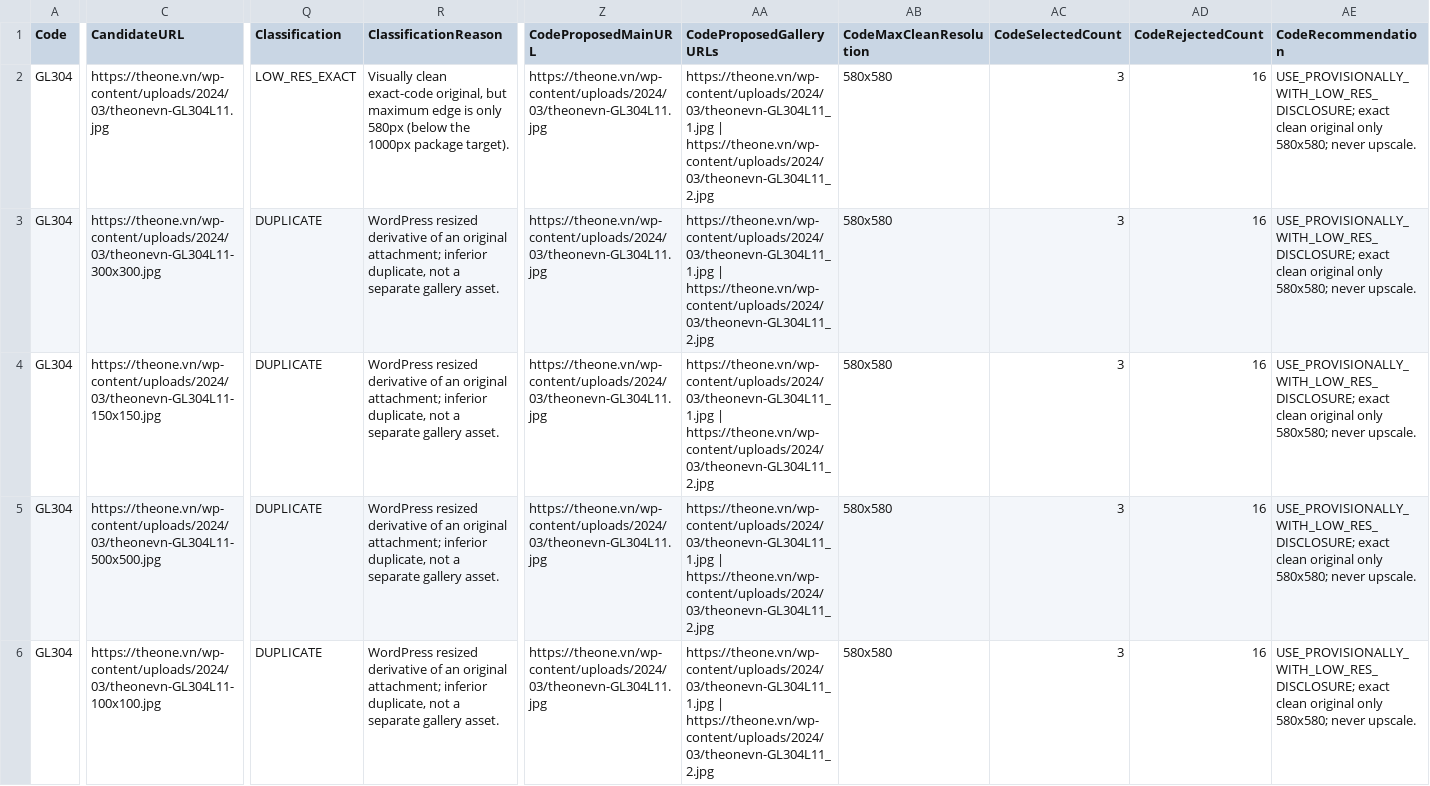
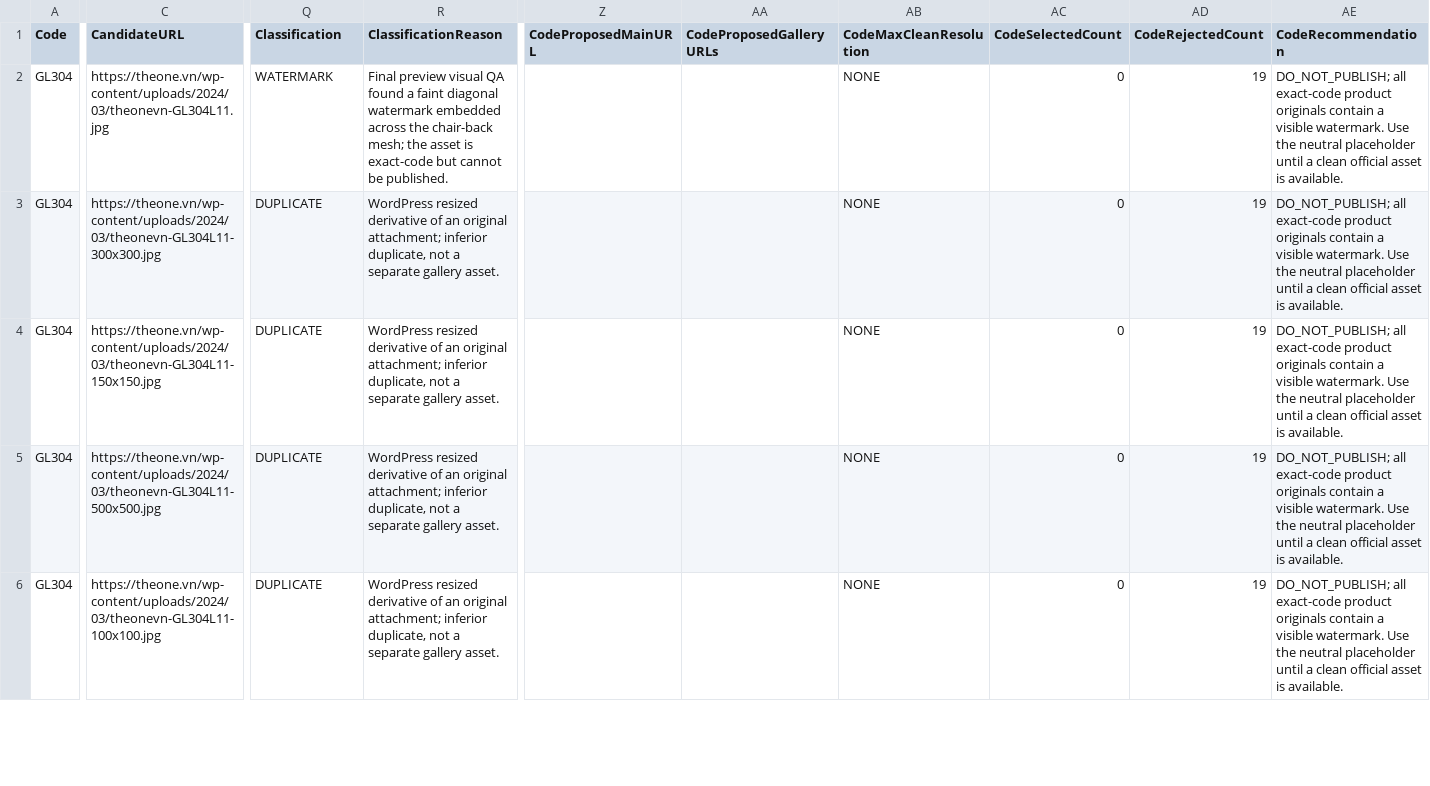
Before and after one commit to phuvuongdistributor-boop/-bafurni-website, a CSV file: PACKAGE_MESH_HIGHBACK_GL3XX_THEONE/images/SOURCE_IMAGE_AUDIT.csv, drawn as a sheet; only a part is shown, gaps mark what is left out; the diff covers the shown part only; the diff names each change by its address in the sheet, - before the commit and + after, or states it on an @@ line.

Commit message:
fix: remove watermarked GL304 assets from V10.04

```diff
--- a/PACKAGE_MESH_HIGHBACK_GL3XX_THEONE/images/SOURCE_IMAGE_AUDIT.csv
+++ b/PACKAGE_MESH_HIGHBACK_GL3XX_THEONE/images/SOURCE_IMAGE_AUDIT.csv
-Q2 (Classification): LOW_RES_EXACT
+Q2 (Classification): WATERMARK
-R2 (ClassificationReason): Visually clean exact-code original, but maximum edge is only 580px (below the 1000px package target).
+R2 (ClassificationReason): Final preview visual QA found a faint diagonal watermark embedded across the chair-back mesh; the asset is exact-code but cannot be published.
-Z2:Z6 (CodeProposedMainURL): https://theone.vn/wp-content/uploads/2024/03/theonevn-GL304L11.jpg
+Z2:Z6 (CodeProposedMainURL): (empty)
-AA2:AA6 (CodeProposedGalleryURLs): https://theone.vn/wp-content/uploads/2024/03/theonevn-GL304L11_1.jpg | https://theone.vn/wp-content/uploads/2024/03/theonevn-GL304L11_2.jpg
+AA2:AA6 (CodeProposedGalleryURLs): (empty)
-AB2:AB6 (CodeMaxCleanResolution): 580x580
+AB2:AB6 (CodeMaxCleanResolution): NONE
-AC2:AC6 (CodeSelectedCount): 3
+AC2:AC6 (CodeSelectedCount): 0
-AD2:AD6 (CodeRejectedCount): 16
+AD2:AD6 (CodeRejectedCount): 19
-AE2:AE6 (CodeRecommendation): USE_PROVISIONALLY_WITH_LOW_RES_DISCLOSURE; exact clean original only 580x580; never upscale.
+AE2:AE6 (CodeRecommendation): DO_NOT_PUBLISH; all exact-code product originals contain a visible watermark. Use the neutral placeholder until a clean official asset is available.
```
Also changed, not shown: 103 edited cells elsewhere in this file, PACKAGE_MESH_HIGHBACK_GL3XX_THEONE/images/IMAGE_MANIFEST.csv, PACKAGE_MESH_HIGHBACK_GL3XX_THEONE/report/PRODUCT_FIELD_PROVENANCE_V10_04.csv, 33 other files.
